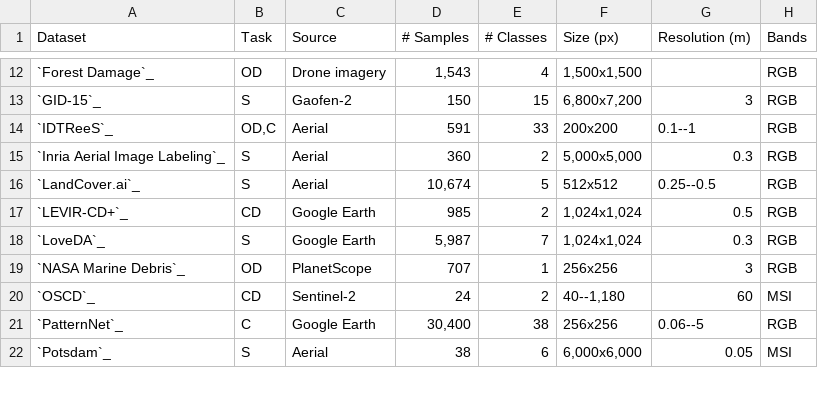
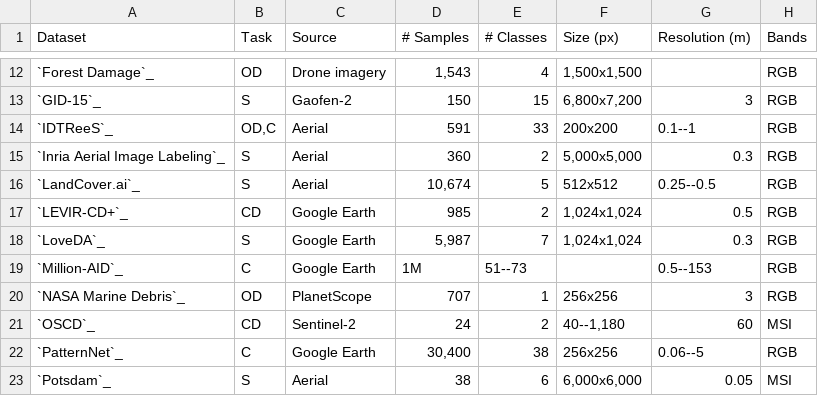
Before and after one commit to microsoft/torchgeo, a CSV file: docs/api/non_geo_datasets.csv, drawn as a sheet; only a part is shown, gaps mark what is left out; the diff names each change by its address in the sheet, - before the commit and + after, or states it on an @@ line.

Commit message:
Million-AID dataset (#455)
* millionaid

* test

* separator

* remove type ignore

* type in test

* requested changes

* typos and glob pattern

* task argument description

* add test md5 hash

* Remove download logic

* Type ignore no longer needed

Co-authored-by: Adam J. Stewart <ajstewart426@gmail.com>

```diff
--- a/docs/api/non_geo_datasets.csv
+++ b/docs/api/non_geo_datasets.csv
+row 19: `Million-AID`_ | C | Google Earth | 1M | 51--73 |  | 0.5--153 | RGB
```
Also changed, not shown: 11 other files.
